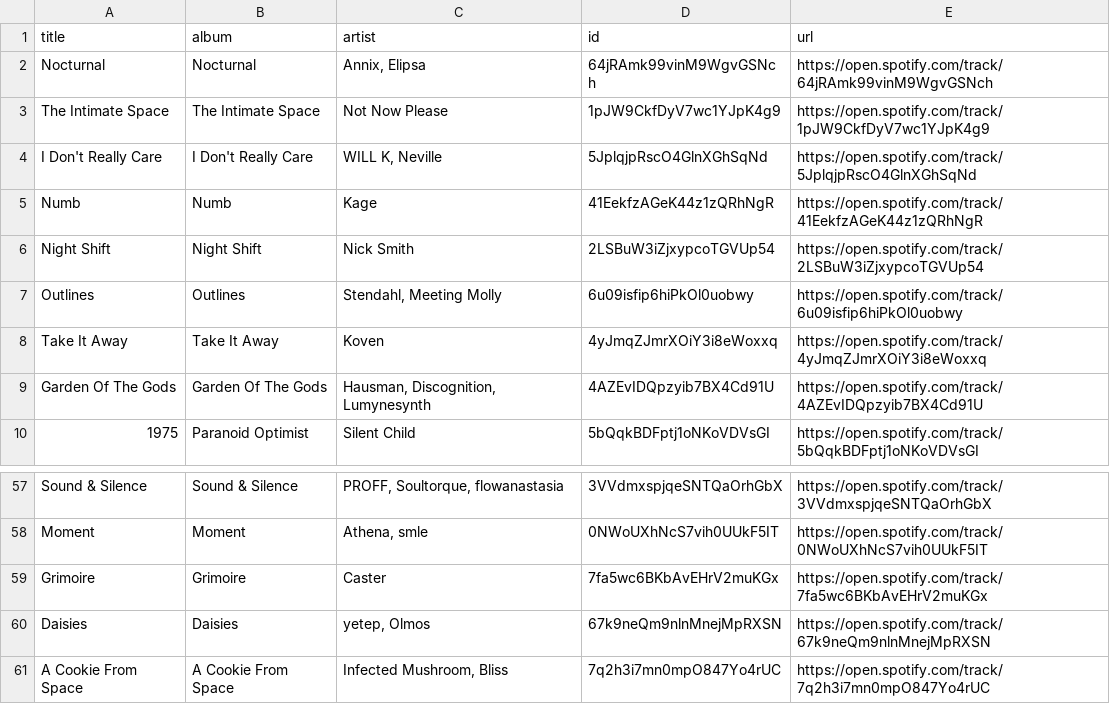
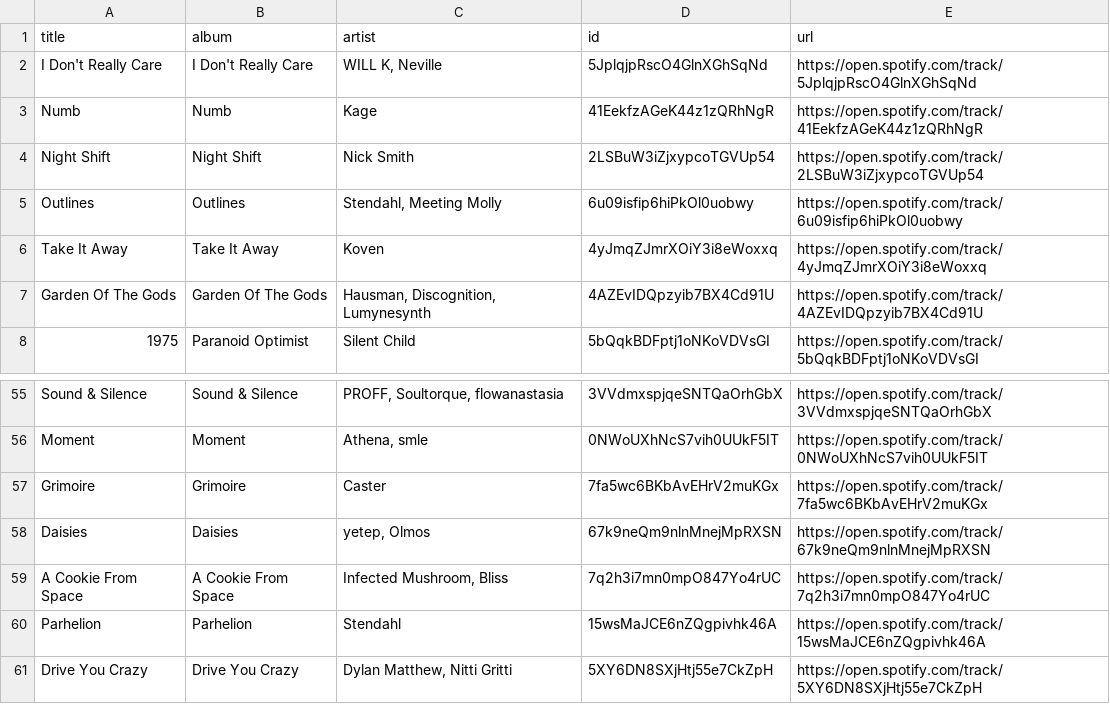
Before and after one commit to unex/dews_beats, a CSV file: playlists/New Music Weekly _ Monstercat.csv, drawn as a sheet; only a part is shown, gaps mark what is left out; removed rows and columns are numbered as before the commit, all else as after; the diff names each change by its address in the sheet, - before the commit and + after, or states it on an @@ line.

```diff
--- a/playlists/New Music Weekly _ Monstercat.csv
+++ b/playlists/New Music Weekly _ Monstercat.csv
-row 2: Nocturnal | Nocturnal | Annix, Elipsa | 64jRAmk99vinM9WgvGSNch | https://open.spotify.com/track/64jRAmk99vinM9WgvGSNch
-row 3: The Intimate Space | The Intimate Space | Not Now Please | 1pJW9CkfDyV7wc1YJpK4g9 | https://open.spotify.com/track/1pJW9CkfDyV7wc1YJpK4g9
+row 60: Parhelion | Parhelion | Stendahl | 15wsMaJCE6nZQgpivhk46A | https://open.spotify.com/track/15wsMaJCE6nZQgpivhk46A
+row 61: Drive You Crazy | Drive You Crazy | Dylan Matthew, Nitti Gritti | 5XY6DN8SXjHtj55e7CkZpH | https://open.spotify.com/track/5XY6DN8SXjHtj55e7CkZpH
```
Also changed, not shown: playlists/Chill Tracks.csv, playlists/Dance Classics.csv, 1 other file.
